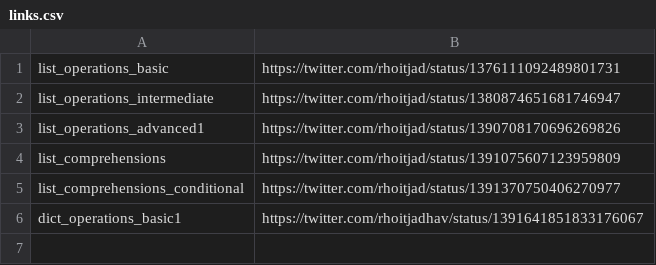
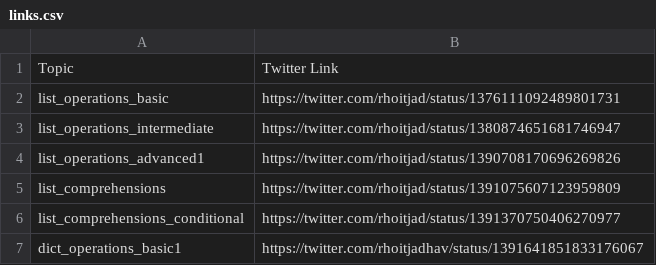
Before and after one commit to rhoitjadhav/python-twitter-posts, a CSV file: links.csv, drawn as a sheet; the diff names each change by its address in the sheet, - before the commit and + after, or states it on an @@ line.

Commit message:
add columns names

```diff
--- a/links.csv
+++ b/links.csv
+row 1: Topic | Twitter Link
```
